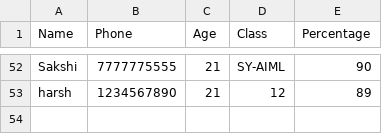
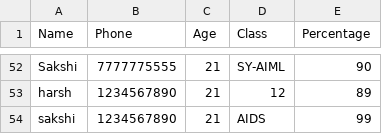
Before and after one commit to GauriNagpure23/student_project, a CSV file: data/phonebook.csv, drawn as a sheet; only a part is shown, gaps mark what is left out.

```diff
--- a/data/phonebook.csv
+++ b/data/phonebook.csv
@@ -53 +53,2 @@ Sakshi,7777775555,21,SY-AIML,90
 harsh,1234567890,21,12,89
+sakshi,1234567890,21,AIDS,99
```
Also changed, not shown: data/phonebook_cleaned.csv.
